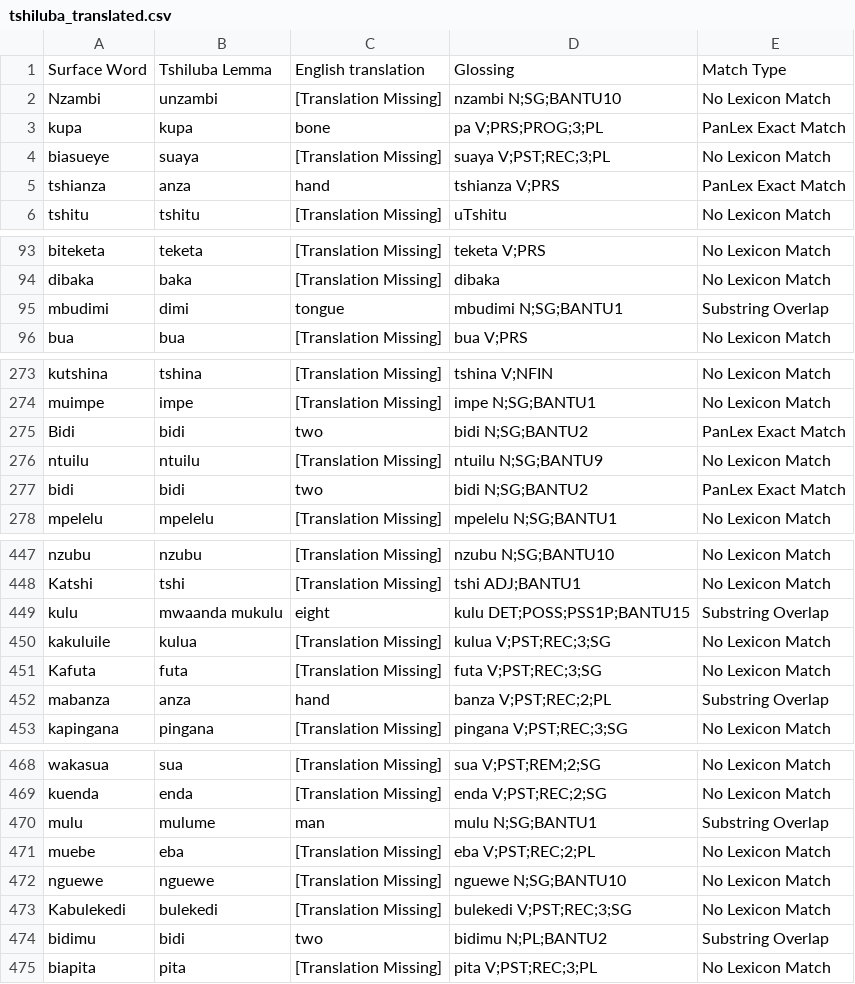
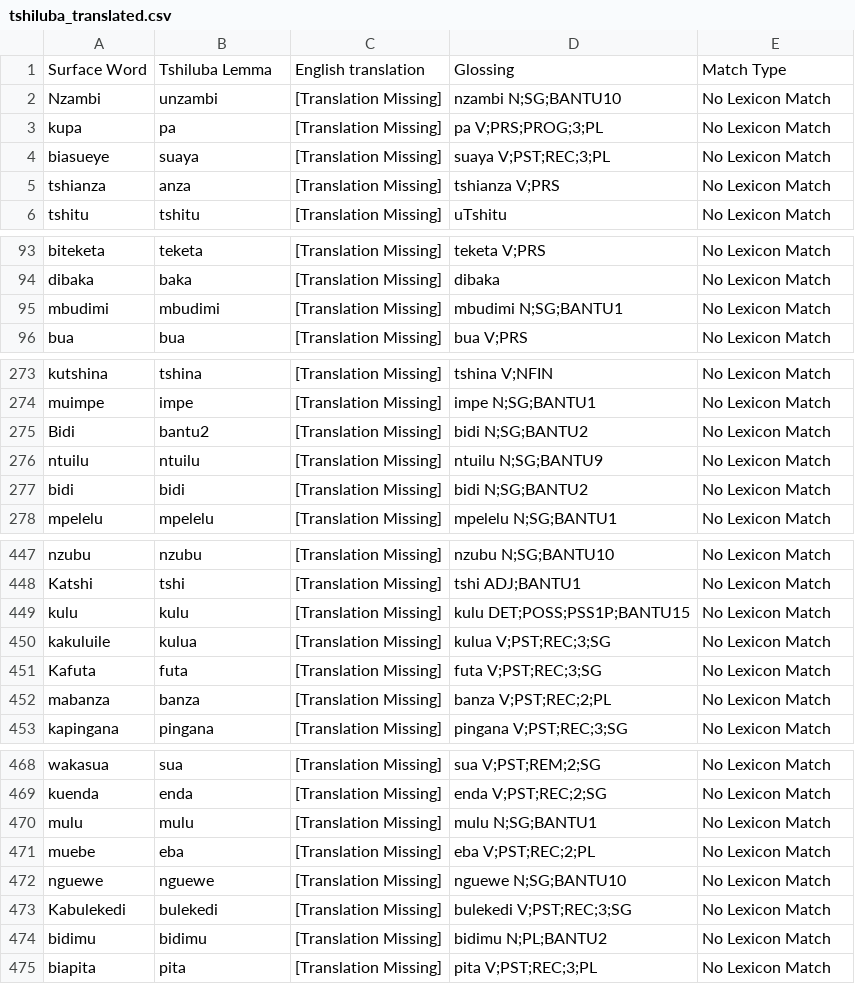
Before and after one commit to look-luc/East-African-Dataset, a CSV file: data/tshiluba/tshiluba_translated.csv, drawn as a sheet; only a part is shown, gaps mark what is left out; the diff covers the shown part only.

```diff
--- a/data/tshiluba/tshiluba_translated.csv
+++ b/data/tshiluba/tshiluba_translated.csv
@@ -2,5 +2,5 @@ Surface Word,Tshiluba Lemma,English translation,Glossing,Match Type
 Nzambi,unzambi,[Translation Missing],nzambi N;SG;BANTU10,No Lexicon Match
-kupa,kupa,bone,pa V;PRS;PROG;3;PL,PanLex Exact Match
+kupa,pa,[Translation Missing],pa V;PRS;PROG;3;PL,No Lexicon Match
 biasueye,suaya,[Translation Missing],suaya V;PST;REC;3;PL,No Lexicon Match
-tshianza,anza,hand,tshianza V;PRS,PanLex Exact Match
+tshianza,anza,[Translation Missing],tshianza V;PRS,No Lexicon Match
 tshitu,tshitu,[Translation Missing],uTshitu,No Lexicon Match
@@ -94,3 +94,3 @@ biteketa,teketa,[Translation Missing],teketa V;PRS,No Lexicon Match
 dibaka,baka,[Translation Missing],dibaka,No Lexicon Match
-mbudimi,dimi,tongue,mbudimi N;SG;BANTU1,Substring Overlap
+mbudimi,mbudimi,[Translation Missing],mbudimi N;SG;BANTU1,No Lexicon Match
 bua,bua,[Translation Missing],bua V;PRS,No Lexicon Match
@@ -274,5 +274,5 @@ kutshina,tshina,[Translation Missing],tshina V;NFIN,No Lexicon Match
 muimpe,impe,[Translation Missing],impe N;SG;BANTU1,No Lexicon Match
-Bidi,bidi,two,bidi N;SG;BANTU2,PanLex Exact Match
+Bidi,bantu2,[Translation Missing],bidi N;SG;BANTU2,No Lexicon Match
 ntuilu,ntuilu,[Translation Missing],ntuilu N;SG;BANTU9,No Lexicon Match
-bidi,bidi,two,bidi N;SG;BANTU2,PanLex Exact Match
+bidi,bidi,[Translation Missing],bidi N;SG;BANTU2,No Lexicon Match
 mpelelu,mpelelu,[Translation Missing],mpelelu N;SG;BANTU1,No Lexicon Match
@@ -448,6 +448,6 @@ nzubu,nzubu,[Translation Missing],nzubu N;SG;BANTU10,No Lexicon Match
 Katshi,tshi,[Translation Missing],tshi ADJ;BANTU1,No Lexicon Match
-kulu,mwaanda mukulu,eight,kulu DET;POSS;PSS1P;BANTU15,Substring Overlap
+kulu,kulu,[Translation Missing],kulu DET;POSS;PSS1P;BANTU15,No Lexicon Match
 kakuluile,kulua,[Translation Missing],kulua V;PST;REC;3;SG,No Lexicon Match
 Kafuta,futa,[Translation Missing],futa V;PST;REC;3;SG,No Lexicon Match
-mabanza,anza,hand,banza V;PST;REC;2;PL,Substring Overlap
+mabanza,banza,[Translation Missing],banza V;PST;REC;2;PL,No Lexicon Match
 kapingana,pingana,[Translation Missing],pingana V;PST;REC;3;SG,No Lexicon Match
@@ -469,3 +469,3 @@ wakasua,sua,[Translation Missing],sua V;PST;REM;2;SG,No Lexicon Match
 kuenda,enda,[Translation Missing],enda V;PST;REC;2;SG,No Lexicon Match
-mulu,mulume,man,mulu N;SG;BANTU1,Substring Overlap
+mulu,mulu,[Translation Missing],mulu N;SG;BANTU1,No Lexicon Match
 muebe,eba,[Translation Missing],eba V;PST;REC;2;PL,No Lexicon Match
@@ -473,3 +473,3 @@ nguewe,nguewe,[Translation Missing],nguewe N;SG;BANTU10,No Lexicon Match
 Kabulekedi,bulekedi,[Translation Missing],bulekedi V;PST;REC;3;SG,No Lexicon Match
-bidimu,bidi,two,bidimu N;PL;BANTU2,Substring Overlap
+bidimu,bidimu,[Translation Missing],bidimu N;PL;BANTU2,No Lexicon Match
 biapita,pita,[Translation Missing],pita V;PST;REC;3;PL,No Lexicon Match
```
Also changed, not shown: 53 edited cells elsewhere in this file, 1 other file.
